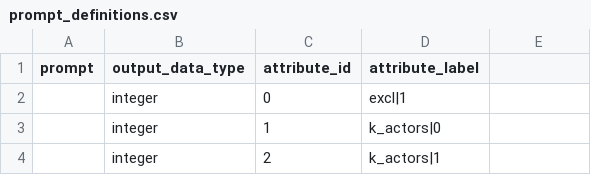
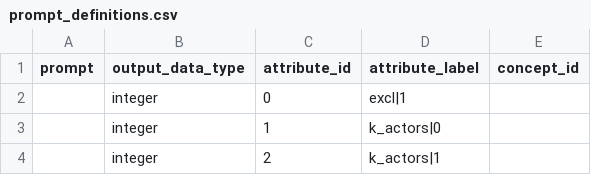
Before and after one commit to destiny-evidence/impact-case-1, a CSV file: ic1/deet/projects/taxonomy/prompts/prompt_definitions.csv, drawn as a sheet; only a part is shown; the diff names each change by its address in the sheet, - before the commit and + after, or states it on an @@ line.

Commit message:
create taxonomy poject from manual list of resolved data; deet configs; prune vocab

```diff
--- a/ic1/deet/projects/taxonomy/prompts/prompt_definitions.csv
+++ b/ic1/deet/projects/taxonomy/prompts/prompt_definitions.csv
-E1: (empty)
+E1: concept_id
```
Also changed, not shown: 17 other files.
